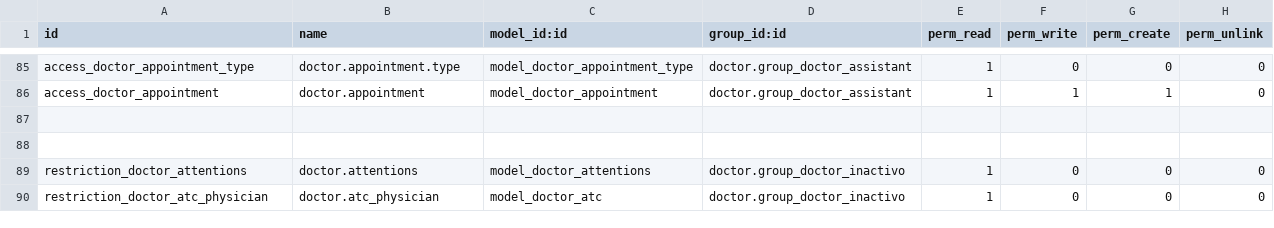
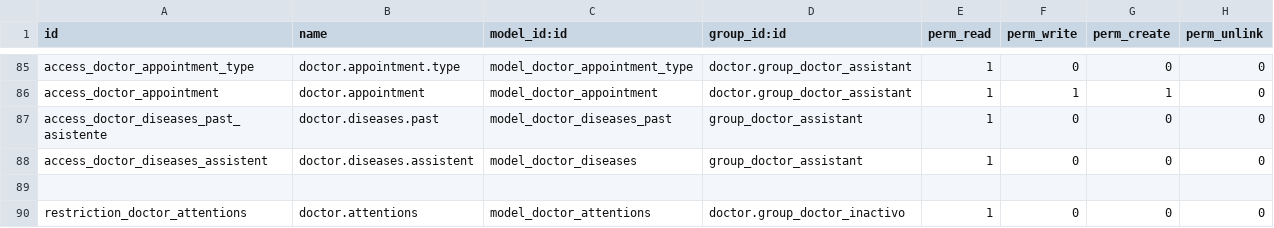
Before and after one commit to hivam/doctor, a CSV file: security/ir.model.access.csv, drawn as a sheet; only a part is shown, gaps mark what is left out; the shorter side is filled out with more unchanged rows; the diff names each change by its address in the sheet, - before the commit and + after, or states it on an @@ line.

Commit message:
permisos para asistente doctor.diseases -C

```diff
--- a/security/ir.model.access.csv
+++ b/security/ir.model.access.csv
-row 87: (empty)
+row 87: access_doctor_diseases_past_asistente | doctor.diseases.past | model_doctor_diseases_past | group_doctor_assistant | 1 | 0 | 0 | 0
+row 88: access_doctor_diseases_assistent | doctor.diseases.assistent | model_doctor_diseases | group_doctor_assistant | 1 | 0 | 0 | 0
```
